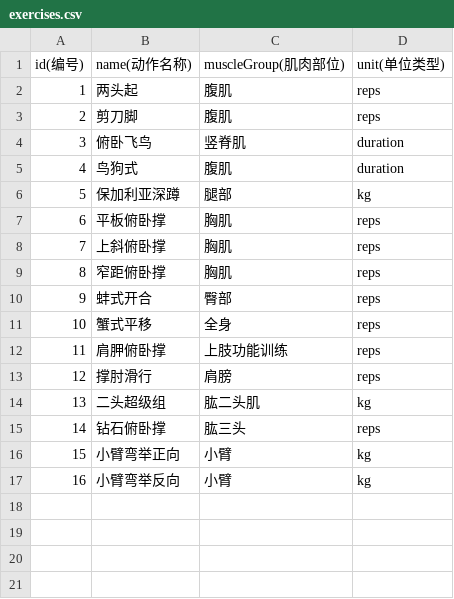
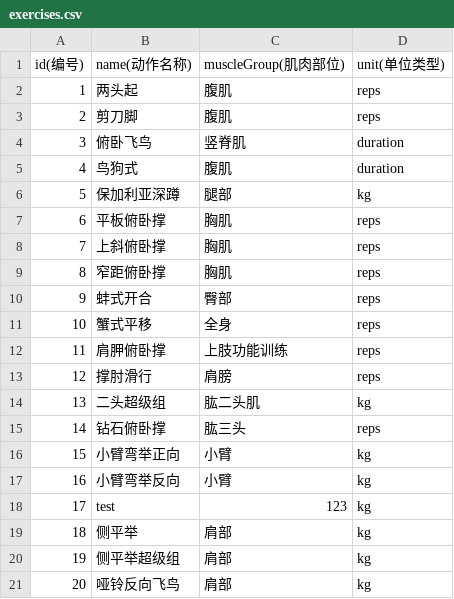
Before and after one commit to tjyx111/fitness-tracker, a CSV file: backend/data/exercises.csv, drawn as a sheet.

```diff
--- a/backend/data/exercises.csv
+++ b/backend/data/exercises.csv
@@ -17 +17,5 @@ id(编号),name(动作名称),muscleGroup(肌肉部位),unit(单位类型)
 16,小臂弯举反向,小臂,kg
+17,test,123,kg
+18,侧平举,肩部,kg
+19,侧平举超级组,肩部,kg
+20,哑铃反向飞鸟,肩部,kg
```
Also changed, not shown: backend/data/exercise_groups.csv, backend/data/training_records.csv, 1 other file.
